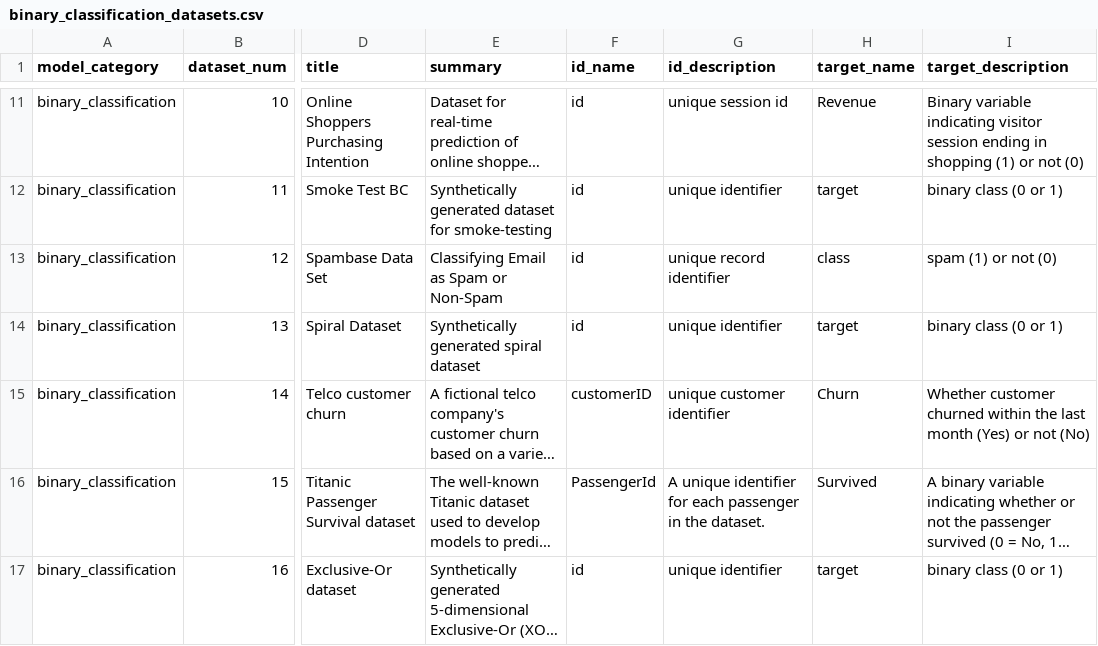
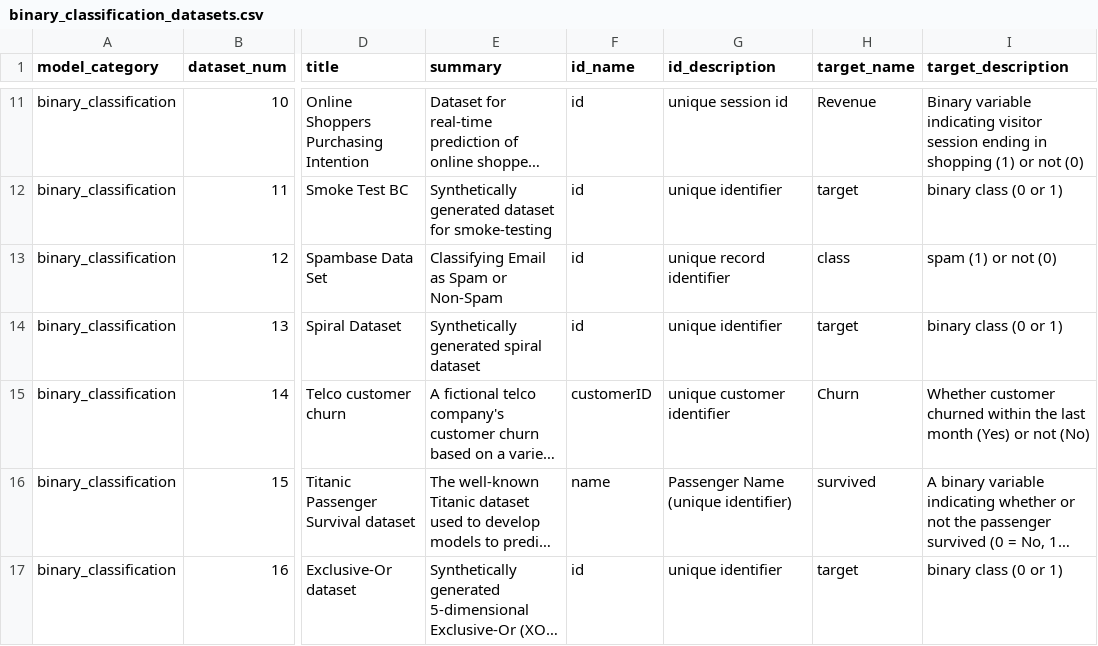
Before and after one commit to readytensor/rt-datasets-binary-classification, a CSV file: config/binary_classification_datasets.csv, drawn as a sheet; only a part is shown, gaps mark what is left out; long unchanged cells end in …; the diff names each change by its address in the sheet, - before the commit and + after, or states it on an @@ line.

Commit message:
update titanic dataset to use full dataset of 1309 samples

```diff
--- a/config/binary_classification_datasets.csv
+++ b/config/binary_classification_datasets.csv
-F16 (id_name): PassengerId
+F16 (id_name): name
-G16 (id_description): A unique identifier for each passenger in the dataset.
+G16 (id_description): Passenger Name (unique identifier)
-H16 (target_name): Survived
+H16 (target_name): survived
```
Also changed, not shown: config/binary_classification_datasets_fields.csv, 3 other files.
